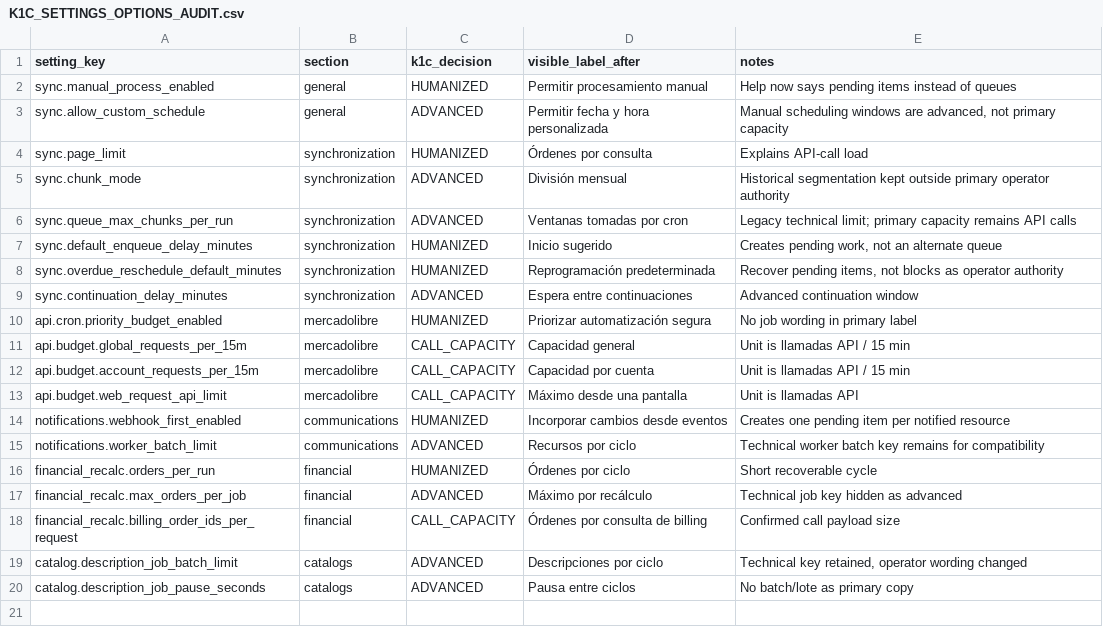
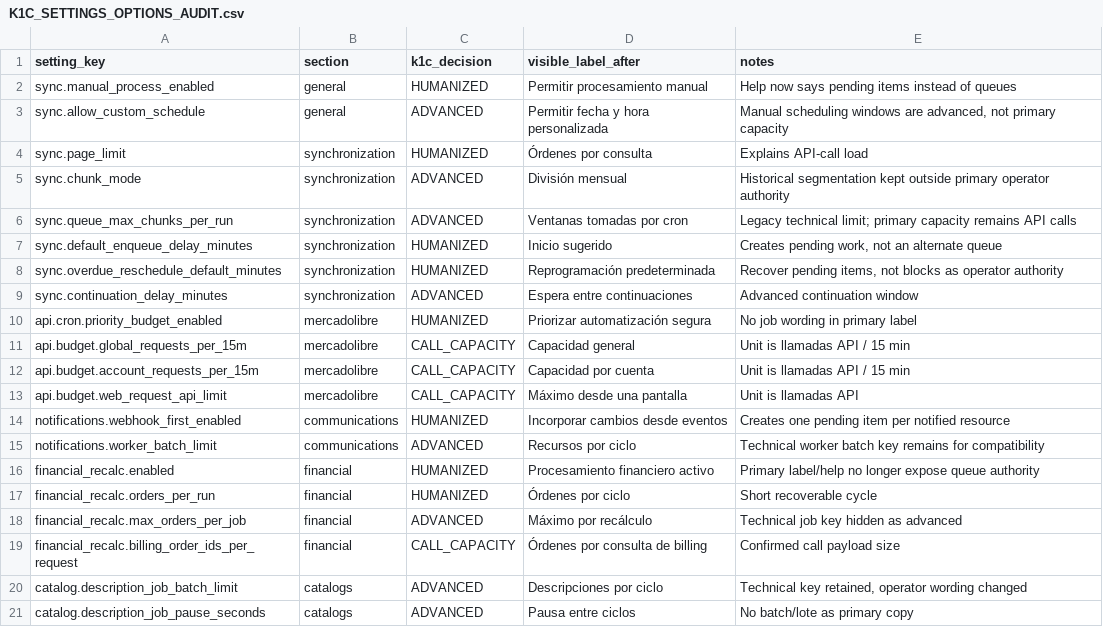
Before and after one commit to sierraglobalcompany-rgb/ErpMeli, a CSV file: docs/architecture/K1C_SETTINGS_OPTIONS_AUDIT.csv, drawn as a sheet.

Commit message:
fix: remove residual legacy queue wording from operator UI

```diff
--- a/docs/architecture/K1C_SETTINGS_OPTIONS_AUDIT.csv
+++ b/docs/architecture/K1C_SETTINGS_OPTIONS_AUDIT.csv
@@ -15,2 +15,3 @@ notifications.webhook_first_enabled,communications,HUMANIZED,Incorporar cambios
 notifications.worker_batch_limit,communications,ADVANCED,Recursos por ciclo,"Technical worker batch key remains for compatibility"
+financial_recalc.enabled,financial,HUMANIZED,Procesamiento financiero activo,"Primary label/help no longer expose queue authority"
 financial_recalc.orders_per_run,financial,HUMANIZED,Órdenes por ciclo,"Short recoverable cycle"
```
Also changed, not shown: 12 other files.
